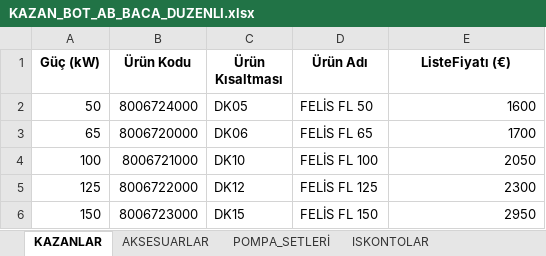
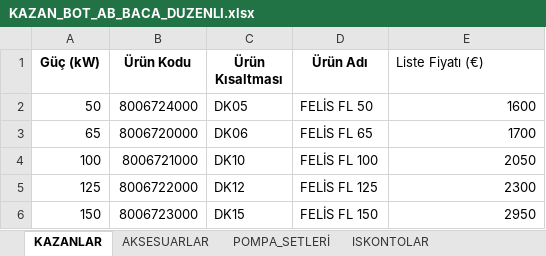
Before and after one commit to mecaglar/pramid-whatsapp-bot, an Excel workbook: KAZAN_BOT_AB_BACA_DUZENLI.xlsx, sheet KAZANLAR, drawn as a sheet; values as stored, in another font and other column widths than the file's, no borders; the diff names each change by its address in the sheet, - before the commit and + after, or states it on an @@ line.

Commit message:
Add files via upload

```diff
--- a/KAZAN_BOT_AB_BACA_DUZENLI.xlsx (sheet KAZANLAR)
+++ b/KAZAN_BOT_AB_BACA_DUZENLI.xlsx (sheet KAZANLAR)
-E1: ListeFiyatı (€)
+E1: Liste Fiyatı (€)
@@ E1 bold: on → off, alignment: center → left @@
```
